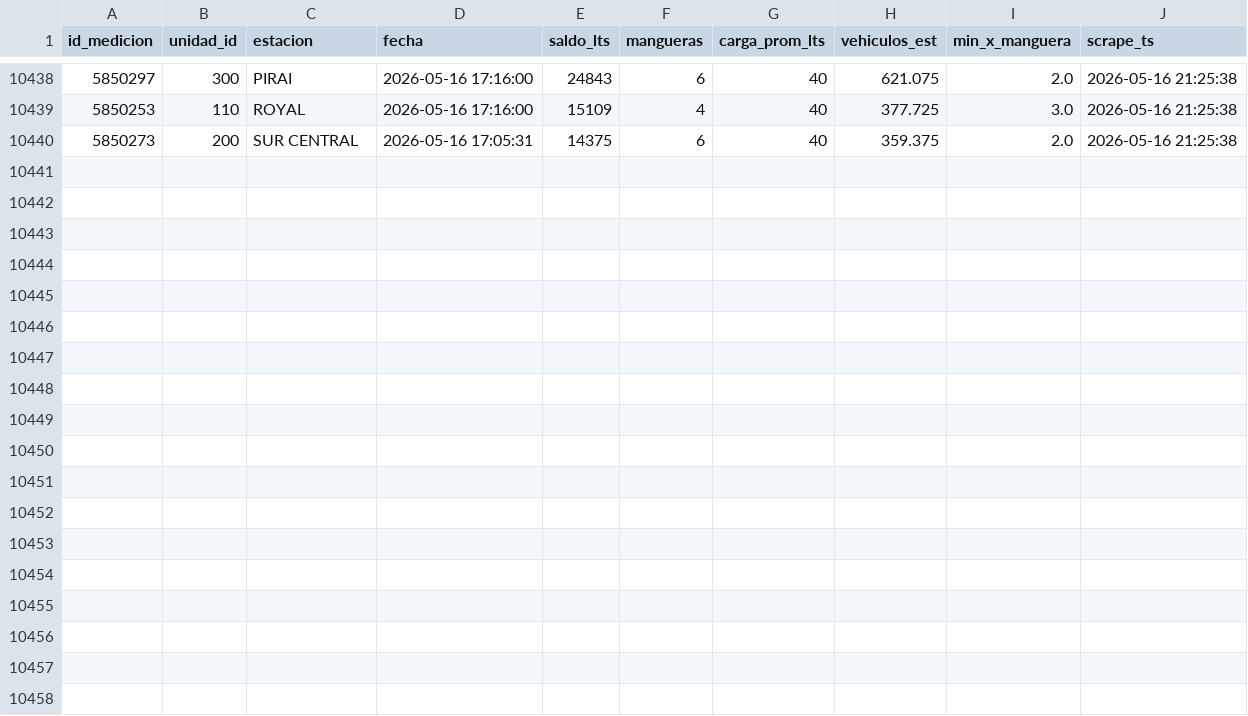
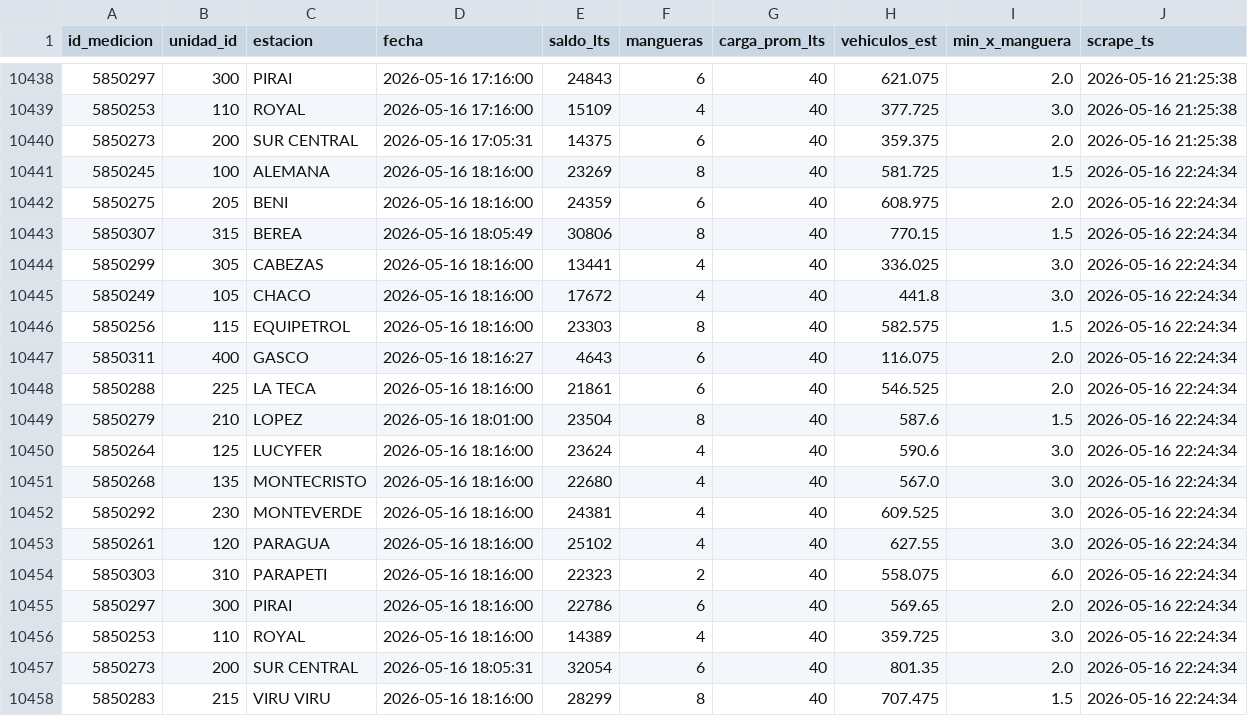
Before and after one commit to mtineojr/Monitor-Biopetrol, a CSV file: data/saldos.csv, drawn as a sheet; only a part is shown, gaps mark what is left out.

```diff
--- a/data/saldos.csv
+++ b/data/saldos.csv
@@ -10440 +10440,19 @@ id_medicion,unidad_id,estacion,fecha,saldo_lts,mangueras,carga_prom_lts,vehiculo
 5850273,200,SUR CENTRAL,2026-05-16 17:05:31,14375,6,40,359.375,2.0,2026-05-16 21:25:38
+5850245,100,ALEMANA,2026-05-16 18:16:00,23269,8,40,581.725,1.5,2026-05-16 22:24:34
+5850275,205,BENI,2026-05-16 18:16:00,24359,6,40,608.975,2.0,2026-05-16 22:24:34
+5850307,315,BEREA,2026-05-16 18:05:49,30806,8,40,770.15,1.5,2026-05-16 22:24:34
+5850299,305,CABEZAS,2026-05-16 18:16:00,13441,4,40,336.025,3.0,2026-05-16 22:24:34
+5850249,105,CHACO,2026-05-16 18:16:00,17672,4,40,441.8,3.0,2026-05-16 22:24:34
+5850256,115,EQUIPETROL,2026-05-16 18:16:00,23303,8,40,582.575,1.5,2026-05-16 22:24:34
+5850311,400,GASCO,2026-05-16 18:16:27,4643,6,40,116.075,2.0,2026-05-16 22:24:34
+5850288,225,LA TECA,2026-05-16 18:16:00,21861,6,40,546.525,2.0,2026-05-16 22:24:34
+5850279,210,LOPEZ,2026-05-16 18:01:00,23504,8,40,587.6,1.5,2026-05-16 22:24:34
+5850264,125,LUCYFER,2026-05-16 18:16:00,23624,4,40,590.6,3.0,2026-05-16 22:24:34
+5850268,135,MONTECRISTO,2026-05-16 18:16:00,22680,4,40,567.0,3.0,2026-05-16 22:24:34
+5850292,230,MONTEVERDE,2026-05-16 18:16:00,24381,4,40,609.525,3.0,2026-05-16 22:24:34
+5850261,120,PARAGUA,2026-05-16 18:16:00,25102,4,40,627.55,3.0,2026-05-16 22:24:34
+5850303,310,PARAPETI,2026-05-16 18:16:00,22323,2,40,558.075,6.0,2026-05-16 22:24:34
+5850297,300,PIRAI,2026-05-16 18:16:00,22786,6,40,569.65,2.0,2026-05-16 22:24:34
+5850253,110,ROYAL,2026-05-16 18:16:00,14389,4,40,359.725,3.0,2026-05-16 22:24:34
+5850273,200,SUR CENTRAL,2026-05-16 18:05:31,32054,6,40,801.35,2.0,2026-05-16 22:24:34
+5850283,215,VIRU VIRU,2026-05-16 18:16:00,28299,8,40,707.475,1.5,2026-05-16 22:24:34
```
